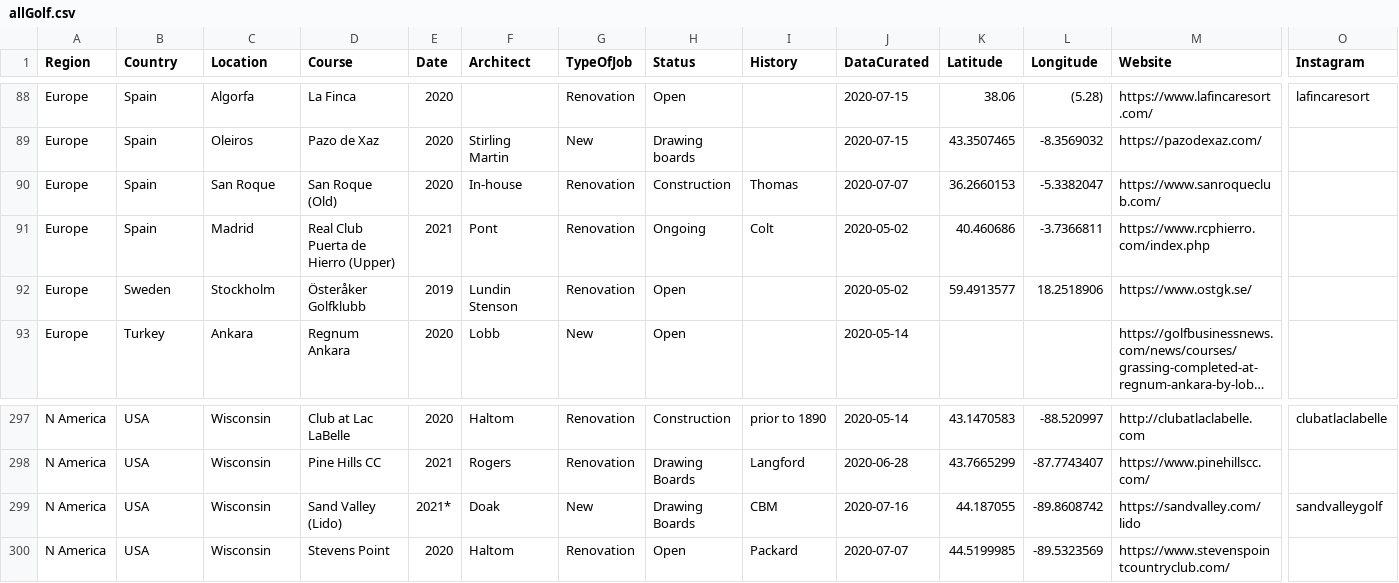
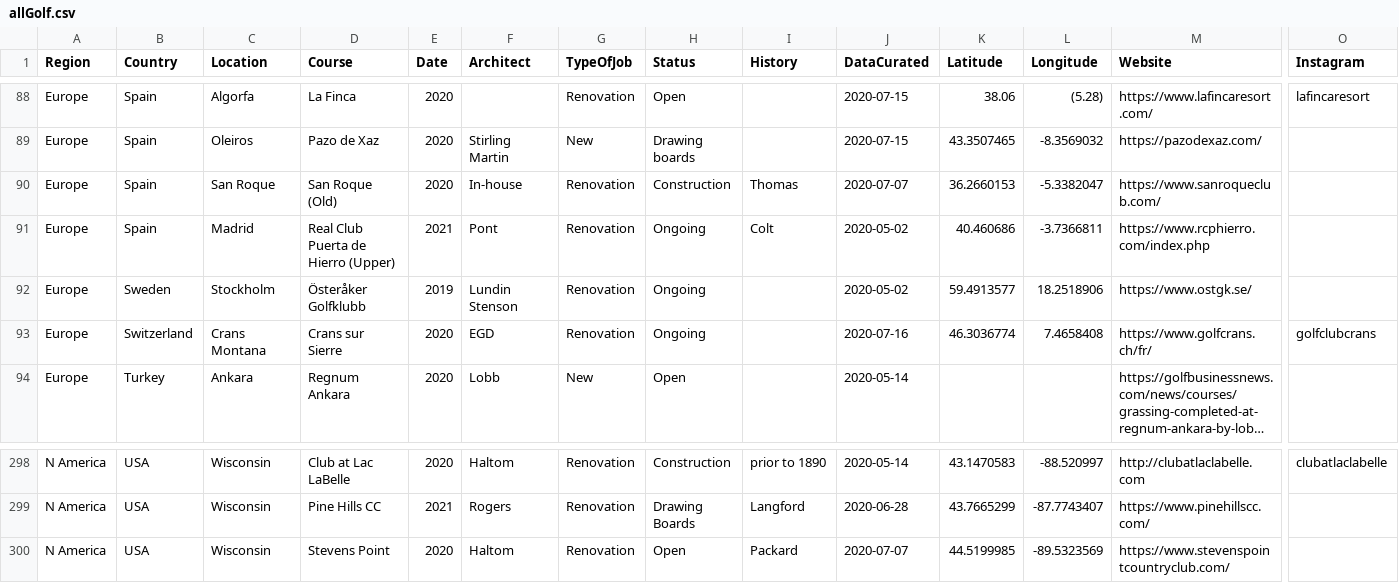
Before and after one commit to thomasvbrown/fescue.github.io, a CSV file: _data/allGolf.csv, drawn as a sheet; only a part is shown, gaps mark what is left out; long unchanged cells end in …; removed rows and columns are numbered as before the commit, all else as after; rows hold the shown columns only; the diff names each change by its address in the sheet, - before the commit and + after, or states it on an @@ line.

Commit message:
Update allGolf.csv

```diff
--- a/_data/allGolf.csv
+++ b/_data/allGolf.csv
-H92 (Status): Open
+H92 (Status): Ongoing
+row 93: Europe | Switzerland | Crans Montana | Crans sur Sierre | 2020 | EGD | Renovation | Ongoing |  | 2020-07-16 | 46.3036774 | 7.4658408 | https://www.golfcrans.ch/fr/ | golfclubcrans
-row 299: N America | USA | Wisconsin | Sand Valley (Lido) | 2021* | Doak | New | Drawing Boards | CBM | 2020-07-16 | 44.187055 | -89.8608742 | https://sandvalley.com/lido | sandvalleygolf
```
